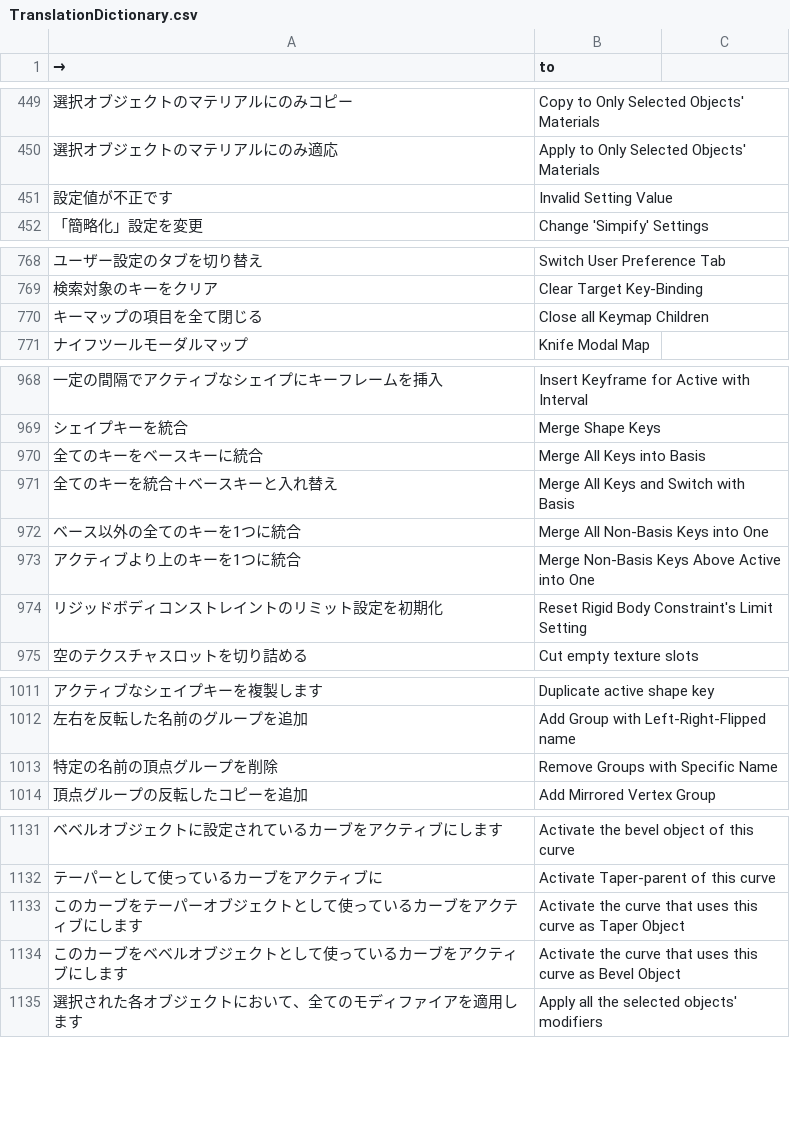
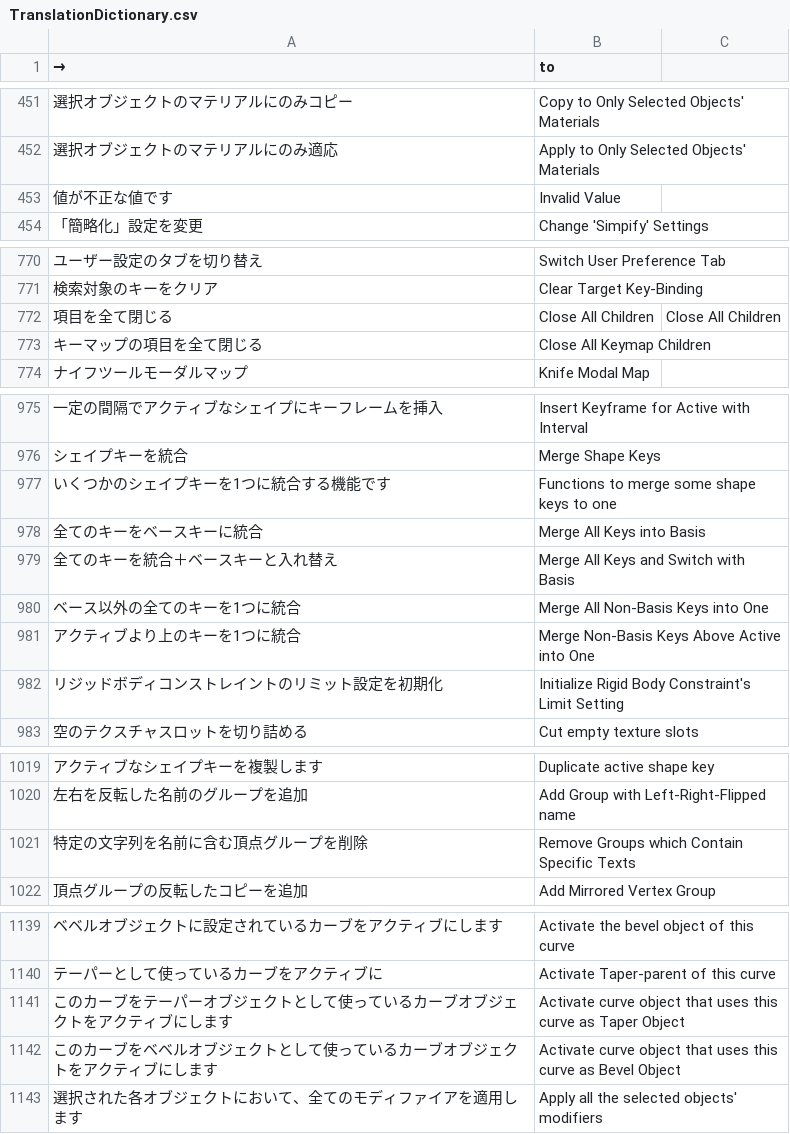
Before and after one commit to bookyakuno/Blender-Scramble-Addon, a CSV file: TranslationDictionary.csv, drawn as a sheet; only a part is shown, gaps mark what is left out; the diff covers the shown part only.

Commit message:
英語/日本語変更
○追加
* アクティブなUVを上下に移動させます
* アクティブなグループ
* アクティブなアーマチュアの全てのレイヤーを表示します
* 項目を全て閉じる
* カーブオブジェクトの解像度を変更
* テーパーやベベルに使用されているカーブの解像度を変更します
* アクティブに
* カーブの使用者をアクティブに
* いくつかのシェイプキーを1つに統合する機能です
* キーバインドをXMLファイルから読み込みます


○削除
* ブレンドモード


○主な日本語の変更
* 再起動　→　Blenderを再起動
* 設定値が不正です　→　値が不正な値です
* タイプを設定　→　タイプを変更
* 表示設定を同期　→　表示設定
* ビューに合わせる　→　「ビューポートで表示されるもの」のみ表示
* レンダリングに合わせる　→　「レンダリングで使用するもの」のみ表示
* 特定の名前の頂点グループを削除　→　特定の文字列を名前に含む頂点グループを削除
* プレビューとレンダリングの細分化数を揃える　→　ビューポートとレンダリングの細分化数を揃える
* 既存の「textures」フォルダを選ぶ、あるいは新規に作成し、参照されている全ての画像ファイルをその中に保存します　→　新規に作成した「textures」フォルダ、あるいは既存の「textures」フォルダの中に、参照されている全ての画像ファイルを保存します

```diff
--- a/TranslationDictionary.csv
+++ b/TranslationDictionary.csv
@@ -450,3 +452,3 @@
 "選択オブジェクトのマテリアルにのみ適応","Apply to Only Selected Objects' Materials"
-"設定値が不正です","Invalid Setting Value"
+"値が不正な値です","Invalid Value"
 "「簡略化」設定を変更","Change 'Simpify' Settings"
@@ -769,3 +771,4 @@
 "検索対象のキーをクリア","Clear Target Key-Binding"
-"キーマップの項目を全て閉じる","Close all Keymap Children"
+"項目を全て閉じる","Close All Children","Close All Children"
+"キーマップの項目を全て閉じる","Close All Keymap Children"
 "ナイフツールモーダルマップ","Knife Modal Map"
@@ -969,2 +976,3 @@
 "シェイプキーを統合","Merge Shape Keys"
+"いくつかのシェイプキーを1つに統合する機能です","Functions to merge some shape keys to one"
 "全てのキーをベースキーに統合","Merge All Keys into Basis"
@@ -973,3 +981,3 @@
 "アクティブより上のキーを1つに統合","Merge Non-Basis Keys Above Active into One"
-"リジッドボディコンストレイントのリミット設定を初期化","Reset Rigid Body Constraint's Limit Setting"
+"リジッドボディコンストレイントのリミット設定を初期化","Initialize Rigid Body Constraint's Limit Setting"
 "空のテクスチャスロットを切り詰める","Cut empty texture slots"
@@ -1012,3 +1020,3 @@
 "左右を反転した名前のグループを追加","Add Group with Left-Right-Flipped name"
-"特定の名前の頂点グループを削除","Remove Groups with Specific Name"
+"特定の文字列を名前に含む頂点グループを削除","Remove Groups which Contain Specific Texts"
 "頂点グループの反転したコピーを追加","Add Mirrored Vertex Group"
@@ -1132,4 +1140,4 @@
 "テーパーとして使っているカーブをアクティブに","Activate Taper-parent of this curve"
-"このカーブをテーパーオブジェクトとして使っているカーブをアクティブにします","Activate the curve that uses this curve as Taper Object"
-"このカーブをベベルオブジェクトとして使っているカーブをアクティブにします","Activate the curve that uses this curve as Bevel Object"
+"このカーブをテーパーオブジェクトとして使っているカーブオブジェクトをアクティブにします","Activate curve object that uses this curve as Taper Object"
+"このカーブをベベルオブジェクトとして使っているカーブオブジェクトをアクティブにします","Activate curve object that uses this curve as Bevel Object"
 "選択された各オブジェクトにおいて、全てのモディファイアを適用します","Apply all the selected objects' modifiers"
```
Also changed, not shown: 13 added rows, 6 removed rows and 23 edited cells elsewhere in this file.
